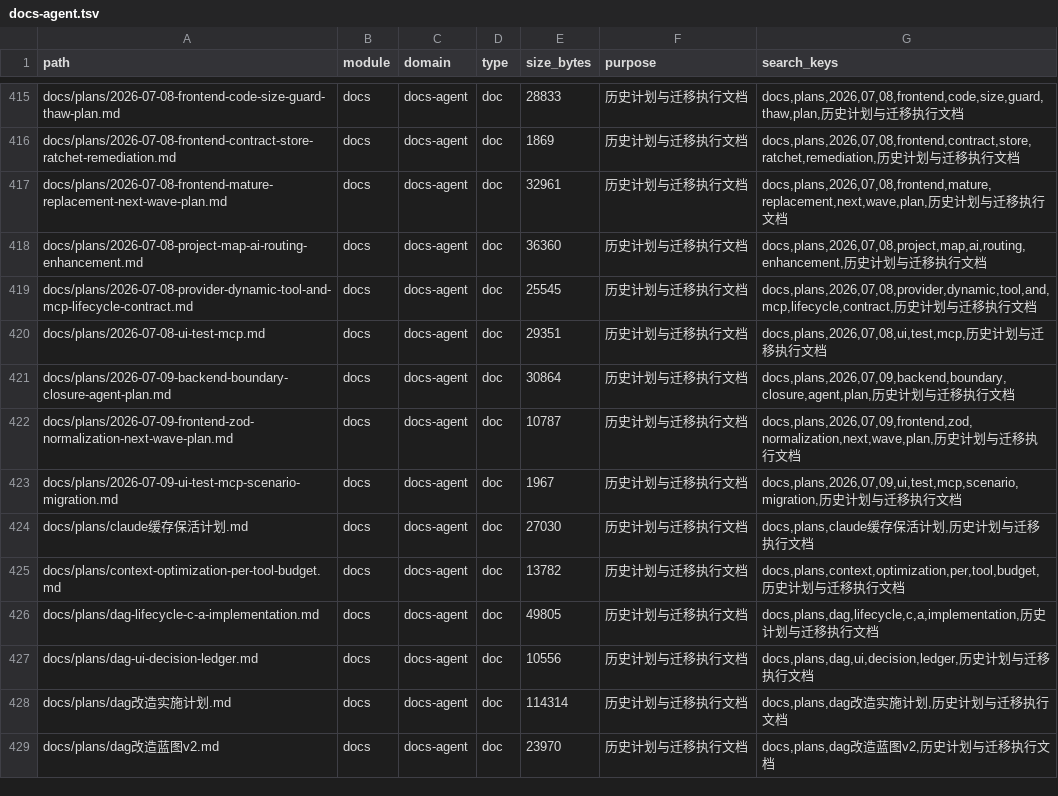
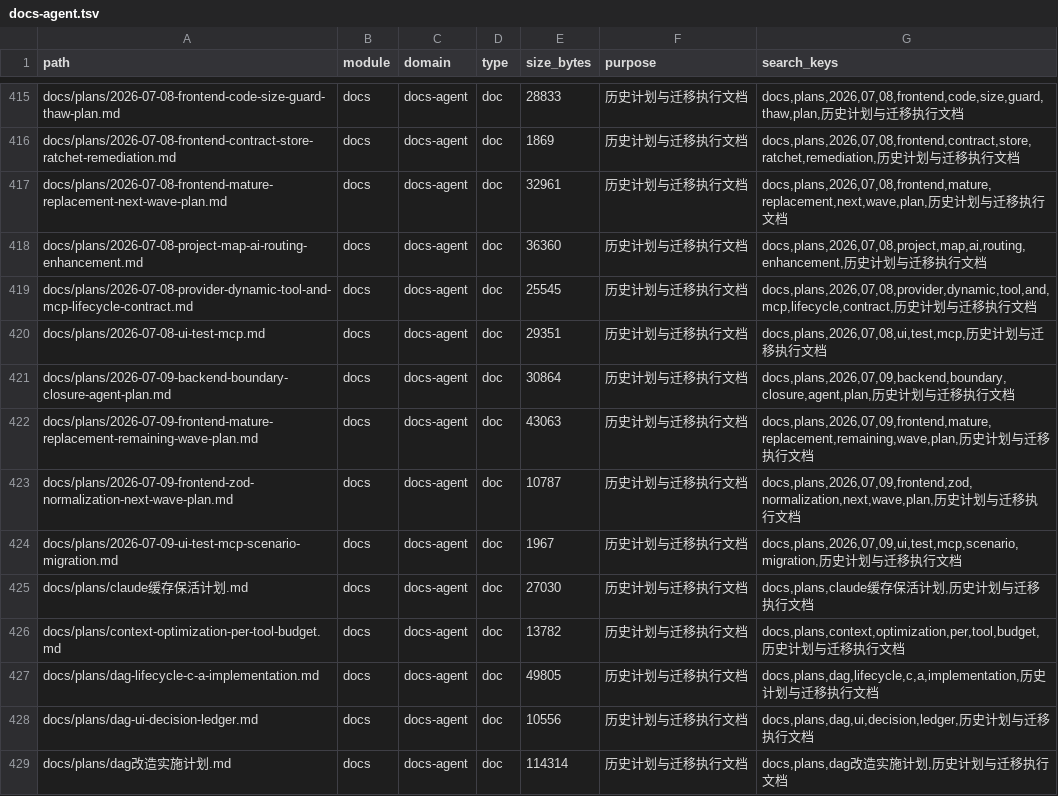
Before and after one commit to lihah111222333-cloud/Super-Dolphin-Agent-Cockpit, a TSV file: docs/doc/codemap/project-map/index/docs-agent.tsv, drawn as a sheet; only a part is shown, gaps mark what is left out; the shorter side is filled out with more unchanged rows.

Commit message:
docs(frontend): 记录剩余成熟依赖替换计划

```diff
--- a/docs/doc/codemap/project-map/index/docs-agent.tsv
+++ b/docs/doc/codemap/project-map/index/docs-agent.tsv
@@ -421,2 +421,3 @@ docs/plans/2026-07-08-ui-test-mcp.md	docs	docs-agent	doc	29351	历史计划与
 docs/plans/2026-07-09-backend-boundary-closure-agent-plan.md	docs	docs-agent	doc	30864	历史计划与迁移执行文档	docs,plans,2026,07,09,backend,boundary,closure,agent,plan,历史计划与迁移执行文档
+docs/plans/2026-07-09-frontend-mature-replacement-remaining-wave-plan.md	docs	docs-agent	doc	43063	历史计划与迁移执行文档	docs,plans,2026,07,09,frontend,mature,replacement,remaining,wave,plan,历史计划与迁移执行文档
 docs/plans/2026-07-09-frontend-zod-normalization-next-wave-plan.md	docs	docs-agent	doc	10787	历史计划与迁移执行文档	docs,plans,2026,07,09,frontend,zod,normalization,next,wave,plan,历史计划与迁移执行文档
```
Also changed, not shown: 4 other files.
